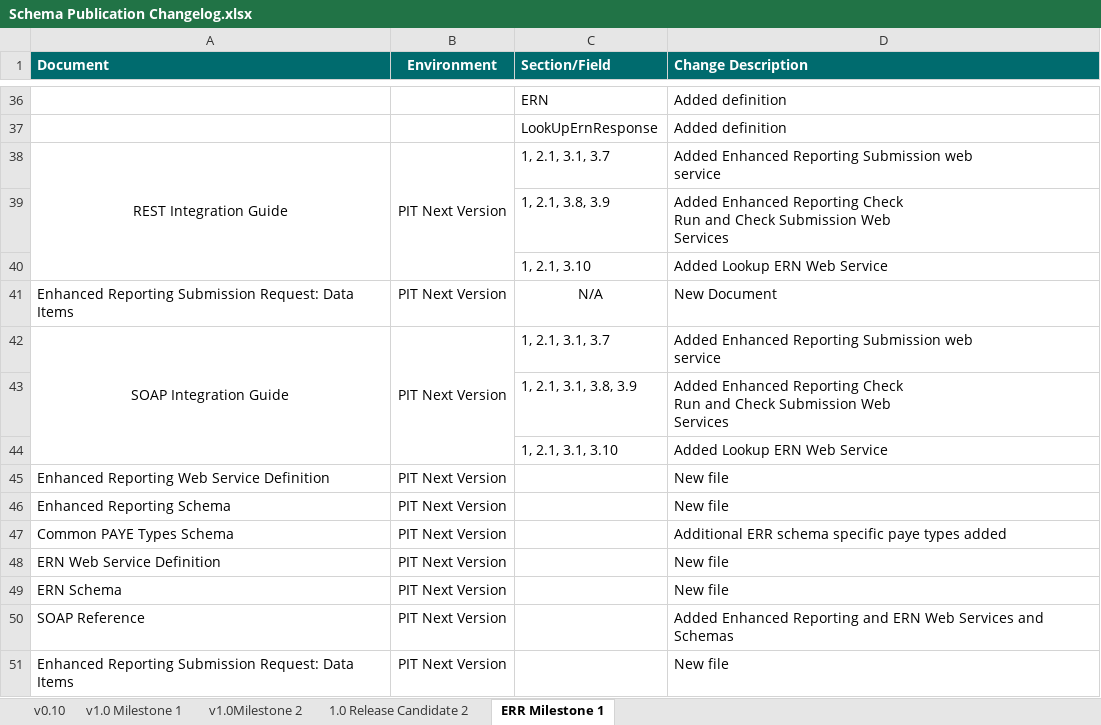
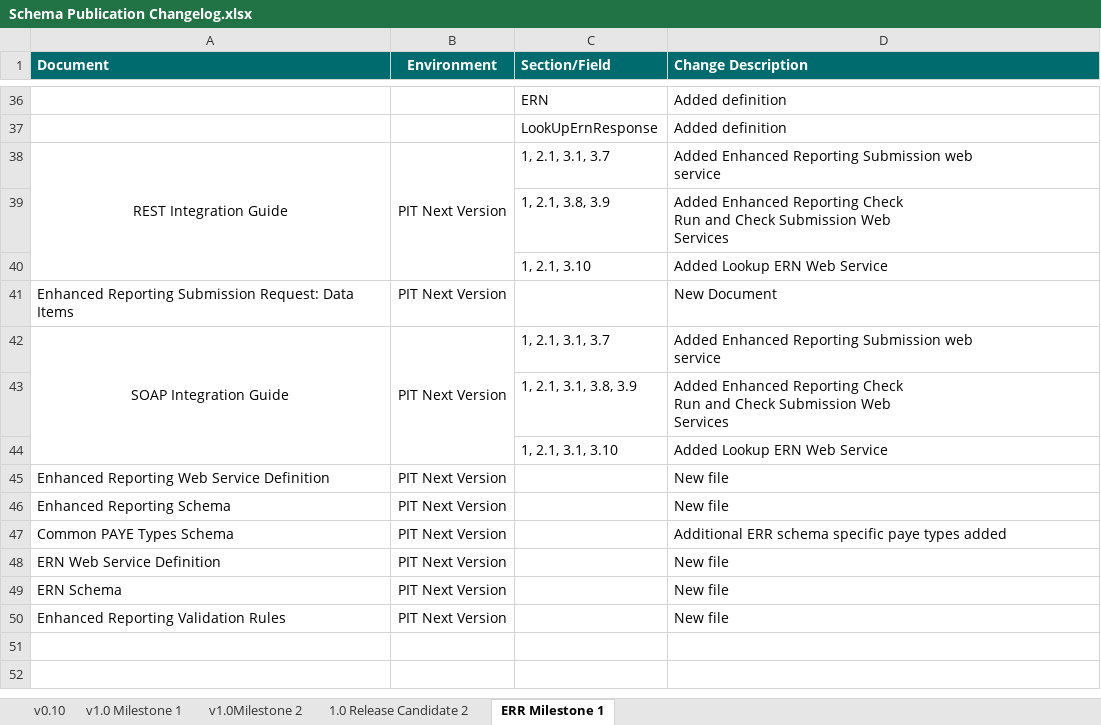
Before and after one commit to revtestaccount/paye-employers-documentation, an Excel workbook: PIT4/Schema Publication Changelog.xlsx, sheet ERR Milestone 1, drawn as a sheet; only a part is shown, gaps mark what is left out; values as stored, in another font and other column widths than the file's, no borders; removed rows and columns are numbered as before the commit, all else as after; the diff names each change by its address in the sheet, - before the commit and + after, or states it on an @@ line.

Commit message:
ERR - updating pit4 changelog

```diff
--- a/PIT4/Schema Publication Changelog.xlsx (sheet ERR Milestone 1)
+++ b/PIT4/Schema Publication Changelog.xlsx (sheet ERR Milestone 1)
-C41 (Section/Field): N/A
+C41 (Section/Field): (empty)
-row 50: SOAP Reference | PIT Next Version |  | Added Enhanced Reporting and ERN Web Services and Schemas
-A50 (Document): Enhanced Reporting Submission Request: Data Items
+A50 (Document): Enhanced Reporting Validation Rules
```
